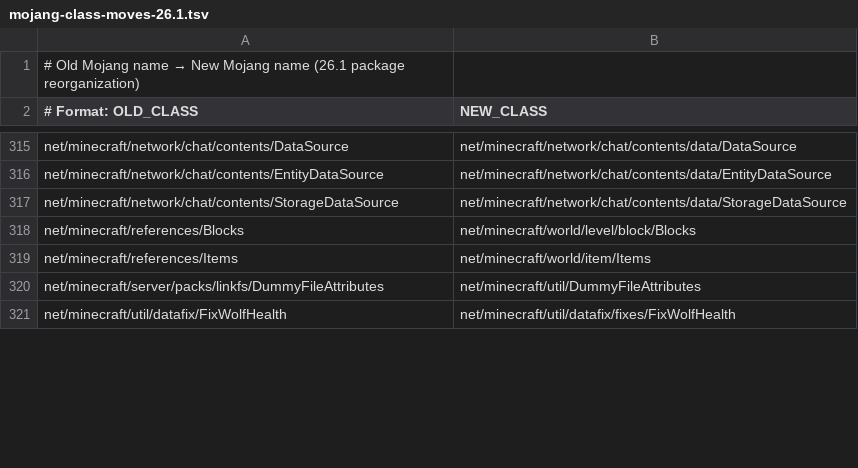
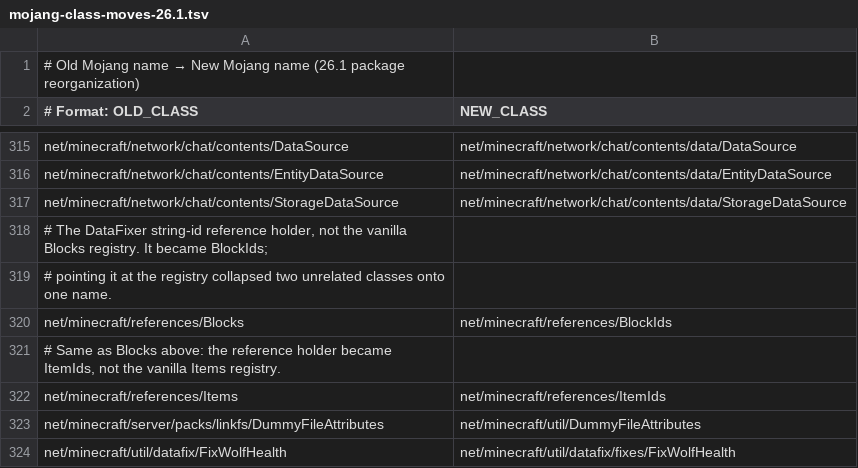
Before and after one commit to Bownlux/Retromod, a TSV file: src/main/resources/mojang-class-moves-26.1.tsv, drawn as a sheet; only a part is shown, gaps mark what is left out; the diff covers the shown part only.

```diff
--- a/src/main/resources/mojang-class-moves-26.1.tsv
+++ b/src/main/resources/mojang-class-moves-26.1.tsv
@@ -317,4 +317,7 @@ net/minecraft/network/chat/contents/EntityDataSource	net/minecraft/network/chat/
 net/minecraft/network/chat/contents/StorageDataSource	net/minecraft/network/chat/contents/data/StorageDataSource
-net/minecraft/references/Blocks	net/minecraft/world/level/block/Blocks
-net/minecraft/references/Items	net/minecraft/world/item/Items
+# The DataFixer string-id reference holder, not the vanilla Blocks registry. It became BlockIds;
+# pointing it at the registry collapsed two unrelated classes onto one name.
+net/minecraft/references/Blocks	net/minecraft/references/BlockIds
+# Same as Blocks above: the reference holder became ItemIds, not the vanilla Items registry.
+net/minecraft/references/Items	net/minecraft/references/ItemIds
 net/minecraft/server/packs/linkfs/DummyFileAttributes	net/minecraft/util/DummyFileAttributes
```
Also changed, not shown: 38 added rows, 9 removed rows and 6 edited cells elsewhere in this file, 57 other files.
